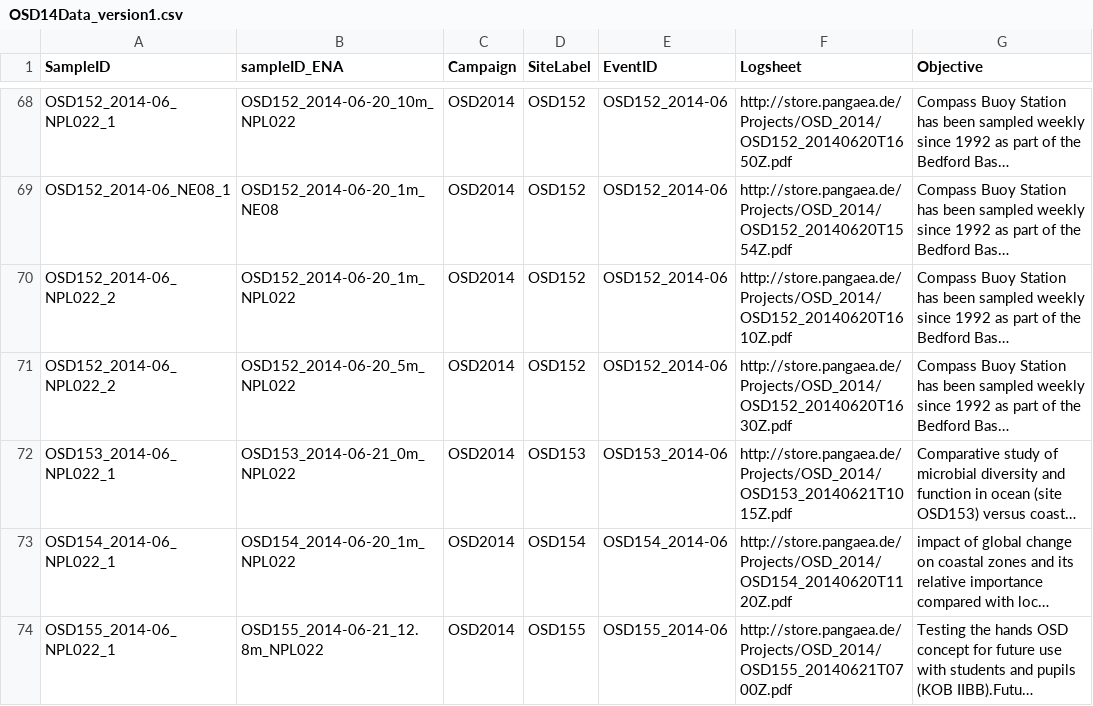
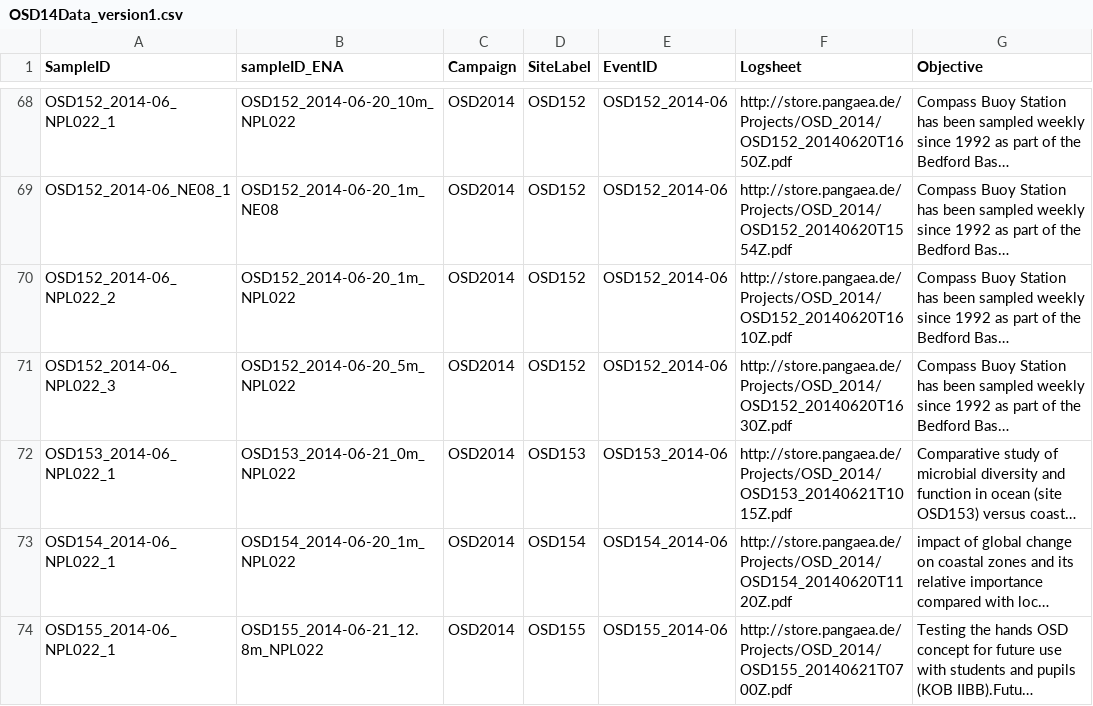
Before and after one commit to ocean-sampling-day/OSD2014, a CSV file: OSD14Data_version1.csv, drawn as a sheet; only a part is shown, gaps mark what is left out; long unchanged cells end in …; the diff names each change by its address in the sheet, - before the commit and + after, or states it on an @@ line.

Commit message:
fixed typo
Had incorrectly used _2 twice as the replicate numbers for OSD152..._NPL022 rather than _2 and _3

```diff
--- a/OSD14Data_version1.csv
+++ b/OSD14Data_version1.csv
-A71 (SampleID): OSD152_2014-06_NPL022_2
+A71 (SampleID): OSD152_2014-06_NPL022_3
```
